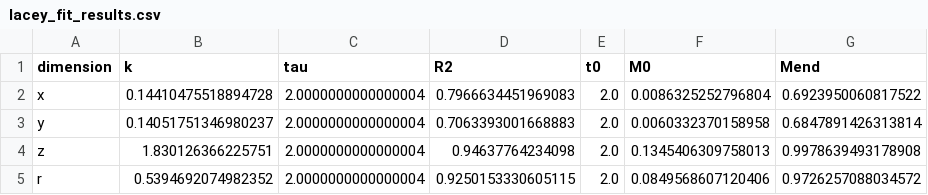
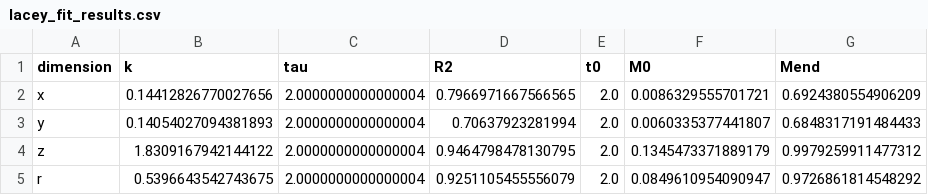
Before and after one commit to Jack-Grogan/DEMToolbox, a CSV file: examples/mixing_rate_analysis/lacey_fit_results.csv, drawn as a sheet.

```diff
--- a/examples/mixing_rate_analysis/lacey_fit_results.csv
+++ b/examples/mixing_rate_analysis/lacey_fit_results.csv
@@ -1,5 +1,5 @@
 dimension,k,tau,R2,t0,M0,Mend
-x,0.14410475518894728,2.0000000000000004,0.7966634451969083,2.0,0.0086325252796804,0.6923950060817522
-y,0.14051751346980237,2.0000000000000004,0.7063393001668883,2.0,0.0060332370158958,0.6847891426313814
-z,1.830126366225751,2.0000000000000004,0.94637764234098,2.0,0.1345406309758013,0.9978639493178908
-r,0.5394692074982352,2.0000000000000004,0.9250153330605115,2.0,0.0849568607120406,0.9726257088034572
+x,0.14412826770027656,2.0000000000000004,0.7966971667566565,2.0,0.0086329555701721,0.6924380554906209
+y,0.14054027094381893,2.0000000000000004,0.70637923281994,2.0,0.0060335377441807,0.6848317191484433
+z,1.8309167942144122,2.0000000000000004,0.9464798478130795,2.0,0.1345473371889179,0.9979259911477312
+r,0.5396643542743675,2.0000000000000004,0.9251105455556079,2.0,0.0849610954090947,0.9726861814548292
```
Also changed, not shown: 10 other files.
